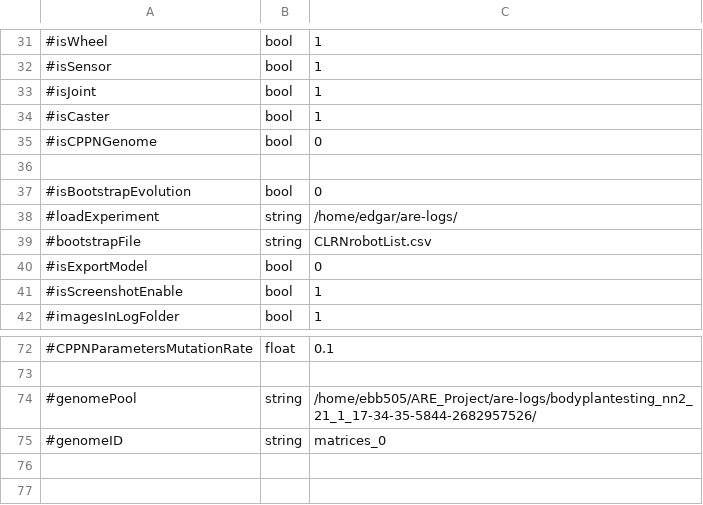
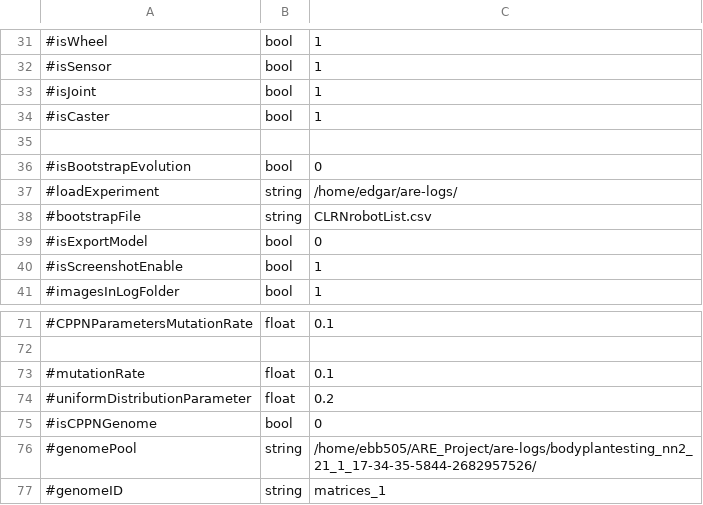
Before and after one commit to AutonomousRoboticEvolution/AREFramework, a CSV file: experiments/matrix_evolution/parameters.csv, drawn as a sheet; only a part is shown, gaps mark what is left out.

Commit message:
Mutation operator working.

```diff
--- a/experiments/matrix_evolution/parameters.csv
+++ b/experiments/matrix_evolution/parameters.csv
@@ -34,3 +34,2 @@
 #isCaster,bool,1
-#isCPPNGenome,bool,0
 
@@ -73,3 +72,6 @@
 
+#mutationRate,float,0.1
+#uniformDistributionParameter,float,0.2
+#isCPPNGenome,bool,0
 #genomePool,string,/home/ebb505/ARE_Project/are-logs/bodyplantesting_nn2_21_1_17-34-35-5844-2682957526/
-#genomeID,string,matrices_0
+#genomeID,string,matrices_1
```
Also changed, not shown: 3 other files.
